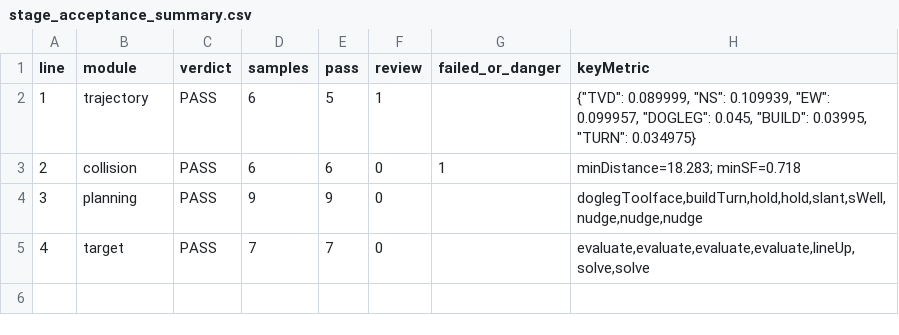
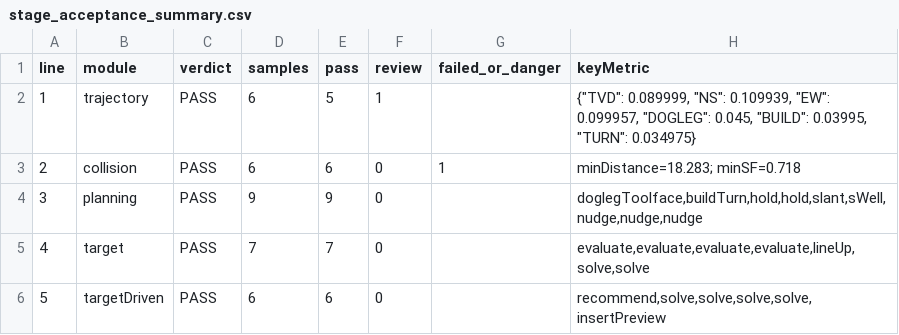
Before and after one commit to VictorBaiCheng/drillspace, a CSV file: backend/data/acceptance_package/stage_acceptance_summary.csv, drawn as a sheet; the diff names each change by its address in the sheet, - before the commit and + after, or states it on an @@ line.

```diff
--- a/backend/data/acceptance_package/stage_acceptance_summary.csv
+++ b/backend/data/acceptance_package/stage_acceptance_summary.csv
+row 6: 5 | targetDriven | PASS | 6 | 6 | 0 |  | recommend,solve,solve,solve,solve,insertPreview
```
Also changed, not shown: 52 other files.
